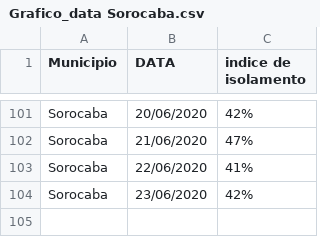
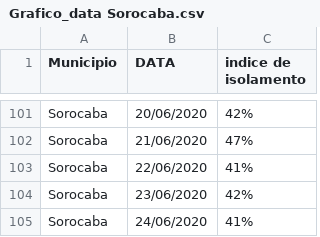
Before and after one commit to evertonenrico/covid-sor, a CSV file: Grafico_data Sorocaba.csv, drawn as a sheet; only a part is shown, gaps mark what is left out.

Commit message:
Update Grafico_data Sorocaba.csv

```diff
--- a/Grafico_data Sorocaba.csv
+++ b/Grafico_data Sorocaba.csv
@@ -104 +104,2 @@ Sorocaba;22/06/2020;41%
 Sorocaba;23/06/2020;42%
+Sorocaba;24/06/2020;41%
```
